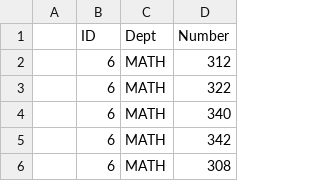
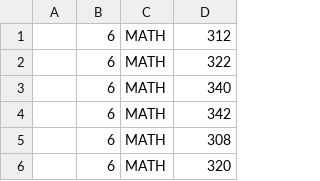
Before and after one commit to cswolf/guru, a CSV file: db/enrolmentx.csv, drawn as a sheet; only a part is shown; the shorter side is filled out with more unchanged rows; the diff names each change by its address in the sheet, - before the commit and + after, or states it on an @@ line.

Commit message:
remove header 2

```diff
--- a/db/enrolmentx.csv
+++ b/db/enrolmentx.csv
-row 1:  | ID | Dept | Number
```
